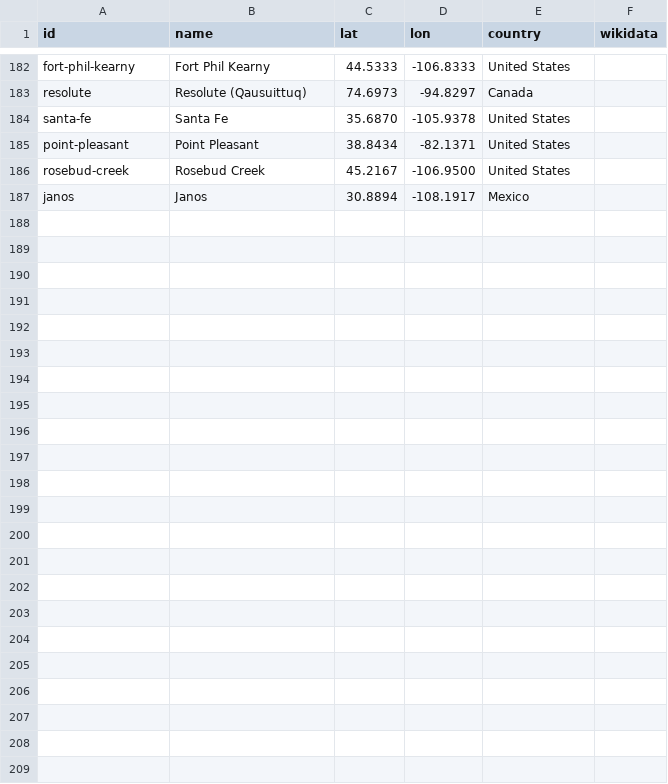
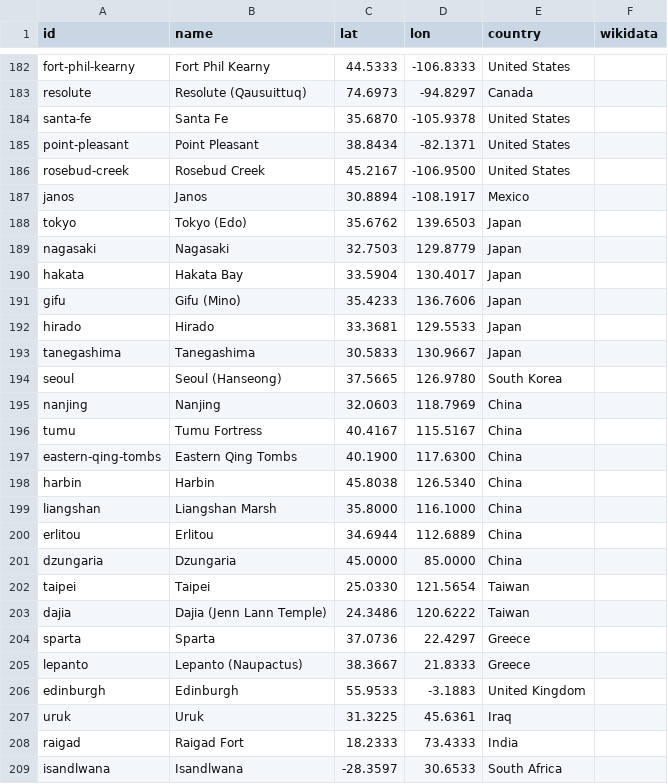
Before and after one commit to openhistorymap/creators, a CSV file: data/places.csv, drawn as a sheet; only a part is shown, gaps mark what is left out.

```diff
--- a/data/places.csv
+++ b/data/places.csv
@@ -187 +187,23 @@ rosebud-creek,Rosebud Creek,45.2167,-106.9500,United States,
 janos,Janos,30.8894,-108.1917,Mexico,
+tokyo,Tokyo (Edo),35.6762,139.6503,Japan,
+nagasaki,Nagasaki,32.7503,129.8779,Japan,
+hakata,Hakata Bay,33.5904,130.4017,Japan,
+gifu,Gifu (Mino),35.4233,136.7606,Japan,
+hirado,Hirado,33.3681,129.5533,Japan,
+tanegashima,Tanegashima,30.5833,130.9667,Japan,
+seoul,Seoul (Hanseong),37.5665,126.9780,South Korea,
+nanjing,Nanjing,32.0603,118.7969,China,
+tumu,Tumu Fortress,40.4167,115.5167,China,
+eastern-qing-tombs,Eastern Qing Tombs,40.1900,117.6300,China,
+harbin,Harbin,45.8038,126.5340,China,
+liangshan,Liangshan Marsh,35.8000,116.1000,China,
+erlitou,Erlitou,34.6944,112.6889,China,
+dzungaria,Dzungaria,45.0000,85.0000,China,
+taipei,Taipei,25.0330,121.5654,Taiwan,
+dajia,Dajia (Jenn Lann Temple),24.3486,120.6222,Taiwan,
+sparta,Sparta,37.0736,22.4297,Greece,
+lepanto,Lepanto (Naupactus),38.3667,21.8333,Greece,
+edinburgh,Edinburgh,55.9533,-3.1883,United Kingdom,
+uruk,Uruk,31.3225,45.6361,Iraq,
+raigad,Raigad Fort,18.2333,73.4333,India,
+isandlwana,Isandlwana,-28.3597,30.6533,South Africa,
```
Also changed, not shown: data/influencers.csv, 3 other files.
